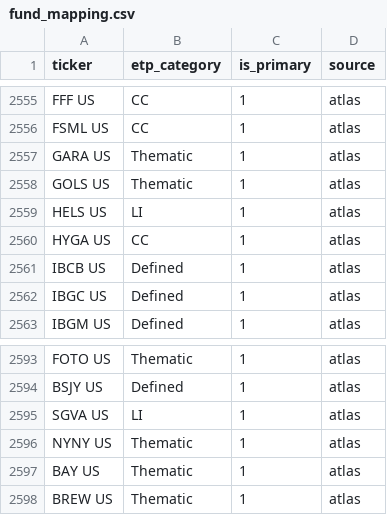
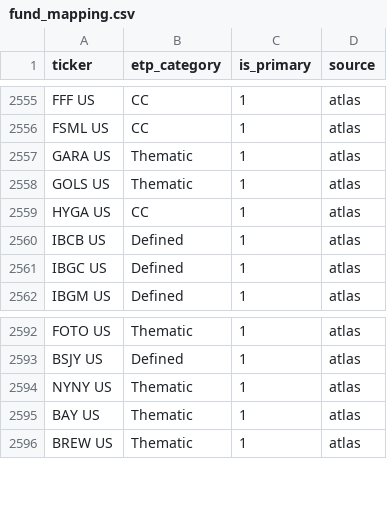
Before and after one commit to the-atlas-protocol/rexfinhub, a CSV file: config/rules/fund_mapping.csv, drawn as a sheet; only a part is shown, gaps mark what is left out.

```diff
--- a/config/rules/fund_mapping.csv
+++ b/config/rules/fund_mapping.csv
@@ -2558,3 +2558,2 @@ GARA US,Thematic,1,atlas
 GOLS US,Thematic,1,atlas
-HELS US,LI,1,atlas
 HYGA US,CC,1,atlas
@@ -2594,3 +2593,2 @@ FOTO US,Thematic,1,atlas
 BSJY US,Defined,1,atlas
-SGVA US,LI,1,atlas
 NYNY US,Thematic,1,atlas
```
Also changed, not shown: config/rules/exclusions.csv, 1 other file.
